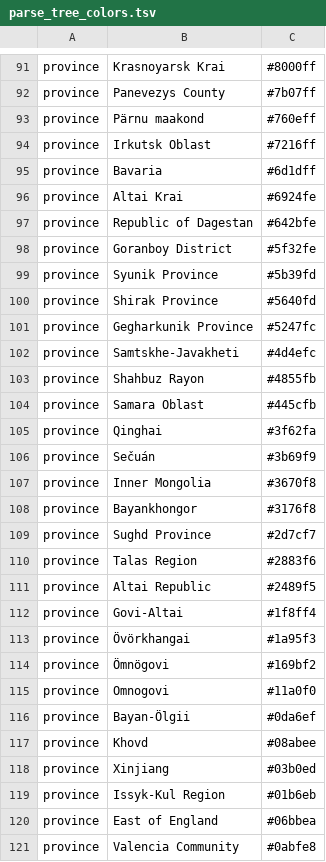
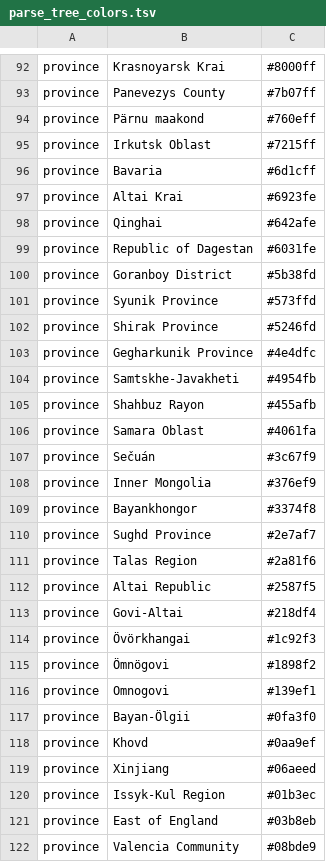
Before and after one commit to ktmeaton/plague-phylogeography, a TSV file: docs/results/latest/parse_tree/parse_tree_colors.tsv, drawn as a sheet; only a part is shown, gaps mark what is left out; the diff covers the shown part only.

```diff
--- a/docs/results/latest/parse_tree/parse_tree_colors.tsv
+++ b/docs/results/latest/parse_tree/parse_tree_colors.tsv
@@ -93,29 +94,29 @@ province	Panevezys County	#7b07ff
 province	Pärnu maakond	#760eff
-province	Irkutsk Oblast	#7216ff
-province	Bavaria	#6d1dff
-province	Altai Krai	#6924fe
-province	Republic of Dagestan	#642bfe
-province	Goranboy District	#5f32fe
-province	Syunik Province	#5b39fd
-province	Shirak Province	#5640fd
-province	Gegharkunik Province	#5247fc
-province	Samtskhe-Javakheti	#4d4efc
-province	Shahbuz Rayon	#4855fb
-province	Samara Oblast	#445cfb
-province	Qinghai	#3f62fa
-province	Sečuán	#3b69f9
-province	Inner Mongolia	#3670f8
-province	Bayankhongor	#3176f8
-province	Sughd Province	#2d7cf7
-province	Talas Region	#2883f6
-province	Altai Republic	#2489f5
-province	Govi-Altai	#1f8ff4
-province	Övörkhangai	#1a95f3
-province	Ömnögovi	#169bf2
-province	Omnogovi	#11a0f0
-province	Bayan-Ölgii	#0da6ef
-province	Khovd	#08abee
-province	Xinjiang	#03b0ed
-province	Issyk-Kul Region	#01b6eb
-province	East of England	#06bbea
-province	Valencia Community	#0abfe8
+province	Irkutsk Oblast	#7215ff
+province	Bavaria	#6d1cff
+province	Altai Krai	#6923fe
+province	Qinghai	#642afe
+province	Republic of Dagestan	#6031fe
+province	Goranboy District	#5b38fd
+province	Syunik Province	#573ffd
+province	Shirak Province	#5246fd
+province	Gegharkunik Province	#4e4dfc
+province	Samtskhe-Javakheti	#4954fb
+province	Shahbuz Rayon	#455afb
+province	Samara Oblast	#4061fa
+province	Sečuán	#3c67f9
+province	Inner Mongolia	#376ef9
+province	Bayankhongor	#3374f8
+province	Sughd Province	#2e7af7
+province	Talas Region	#2a81f6
+province	Altai Republic	#2587f5
+province	Govi-Altai	#218df4
+province	Övörkhangai	#1c92f3
+province	Ömnögovi	#1898f2
+province	Omnogovi	#139ef1
+province	Bayan-Ölgii	#0fa3f0
+province	Khovd	#0aa9ef
+province	Xinjiang	#06aeed
+province	Issyk-Kul Region	#01b3ec
+province	East of England	#03b8eb
+province	Valencia Community	#08bde9
```
Also changed, not shown: 5 added rows, 2 removed rows and 109 edited cells elsewhere in this file, docs/results/latest/parse_tree/parse_tree.tsv, docs/results/latest/parse_tree/parse_tree_latlon.tsv, 11 other files.
